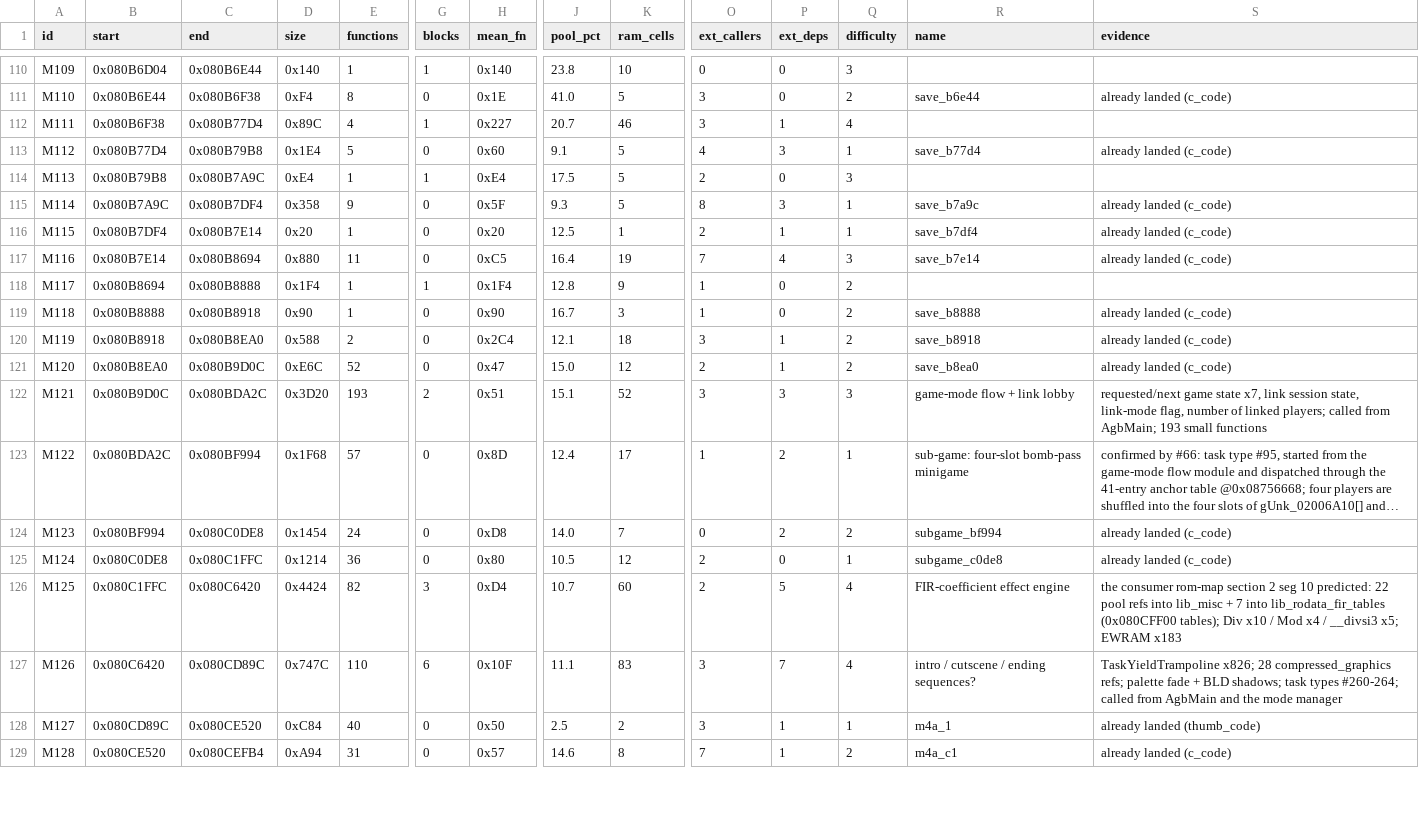
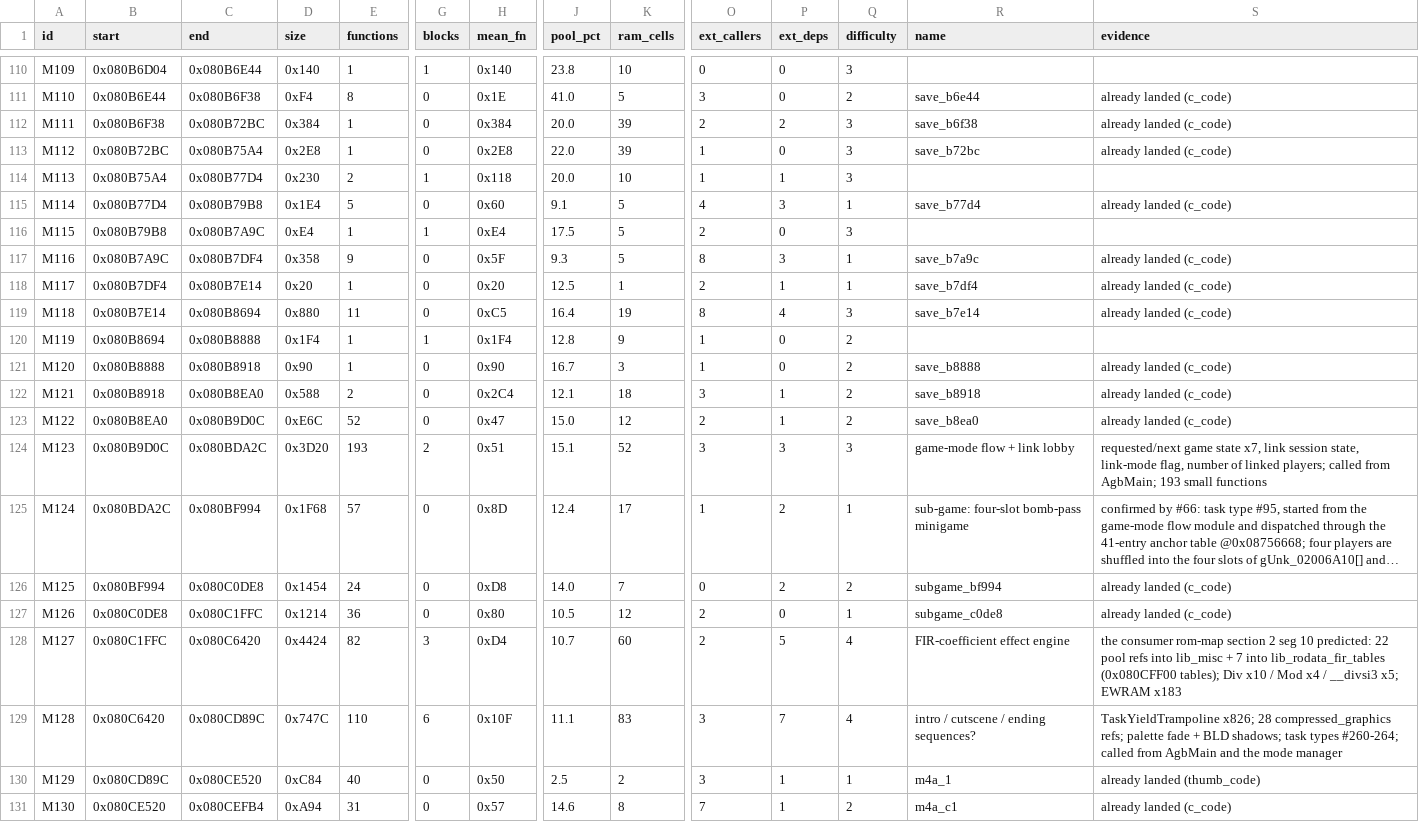
Before and after one commit to overjt/knidl, a CSV file: docs/analysis/module-map.csv, drawn as a sheet; only a part is shown, gaps mark what is left out; long unchanged cells end in …; addresses are those after the commit; rows hold the shown columns only; the diff covers the shown part only; the diff names each change by its address in the sheet, - before the commit and + after, or states it on an @@ line.

Commit message:
M34: update module map, modmap evidence and lessons 3.341-3.344 for 94/105 (issue #94)

```diff
--- a/docs/analysis/module-map.csv
+++ b/docs/analysis/module-map.csv
-C112 (end): 0x080B77D4
+C112 (end): 0x080B72BC
-D112 (size): 0x89C
+D112 (size): 0x384
-E112 (functions): 4
+E112 (functions): 1
-G112 (blocks): 1
+G112 (blocks): 0
-H112 (mean_fn): 0x227
+H112 (mean_fn): 0x384
-J112 (pool_pct): 20.7
+J112 (pool_pct): 20.0
-K112 (ram_cells): 46
+K112 (ram_cells): 39
-O112 (ext_callers): 3
+O112 (ext_callers): 2
-P112 (ext_deps): 1
+P112 (ext_deps): 2
-Q112 (difficulty): 4
+Q112 (difficulty): 3
-R112 (name): (empty)
+R112 (name): save_b6f38
-S112 (evidence): (empty)
+S112 (evidence): already landed (c_code)
+row 113: M112 | 0x080B72BC | 0x080B75A4 | 0x2E8 | 1 | 0 | 0x2E8 | 22.0 | 39 | 1 | 0 | 3 | save_b72bc | already landed (c_code)
+row 114: M113 | 0x080B75A4 | 0x080B77D4 | 0x230 | 2 | 1 | 0x118 | 20.0 | 10 | 1 | 1 | 3
-A115 (id): M112
+A115 (id): M114
-A116 (id): M113
+A116 (id): M115
-A117 (id): M114
+A117 (id): M116
-A118 (id): M115
+A118 (id): M117
-A119 (id): M116
+A119 (id): M118
-O119 (ext_callers): 7
+O119 (ext_callers): 8
-A120 (id): M117
+A120 (id): M119
-A121 (id): M118
+A121 (id): M120
-A122 (id): M119
+A122 (id): M121
-A123 (id): M120
+A123 (id): M122
-A124 (id): M121
+A124 (id): M123
-A125 (id): M122
+A125 (id): M124
-A126 (id): M123
+A126 (id): M125
-A127 (id): M124
+A127 (id): M126
-A128 (id): M125
+A128 (id): M127
-A129 (id): M126
+A129 (id): M128
-A130 (id): M127
+A130 (id): M129
-A131 (id): M128
+A131 (id): M130
```
Also changed, not shown: 3 edited cells elsewhere in this file, 3 other files.
